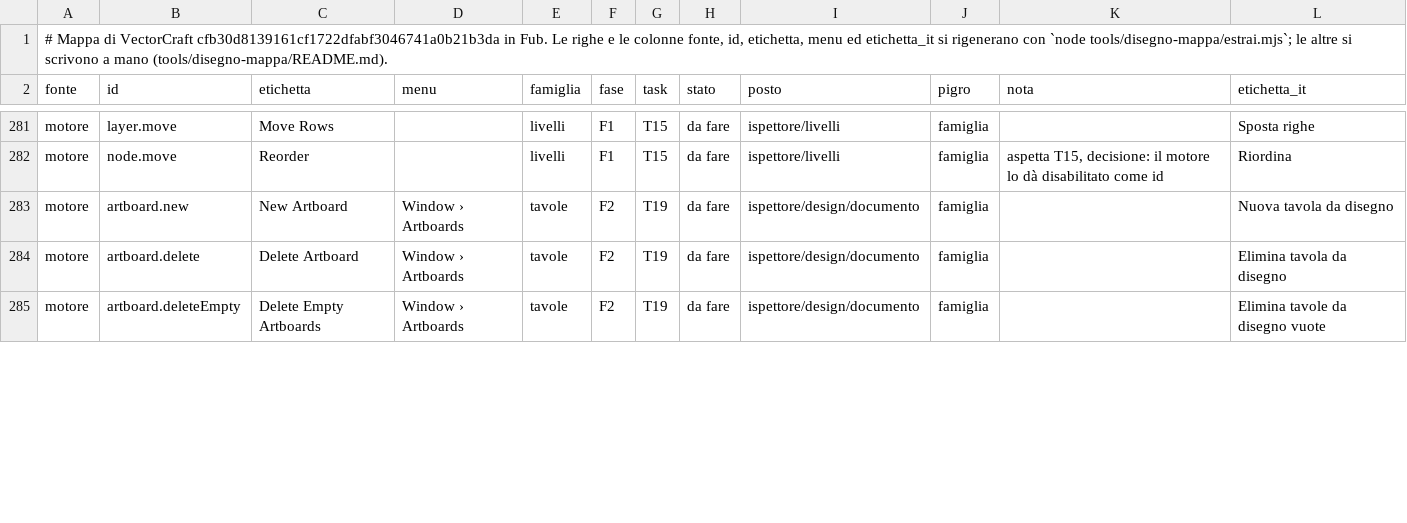
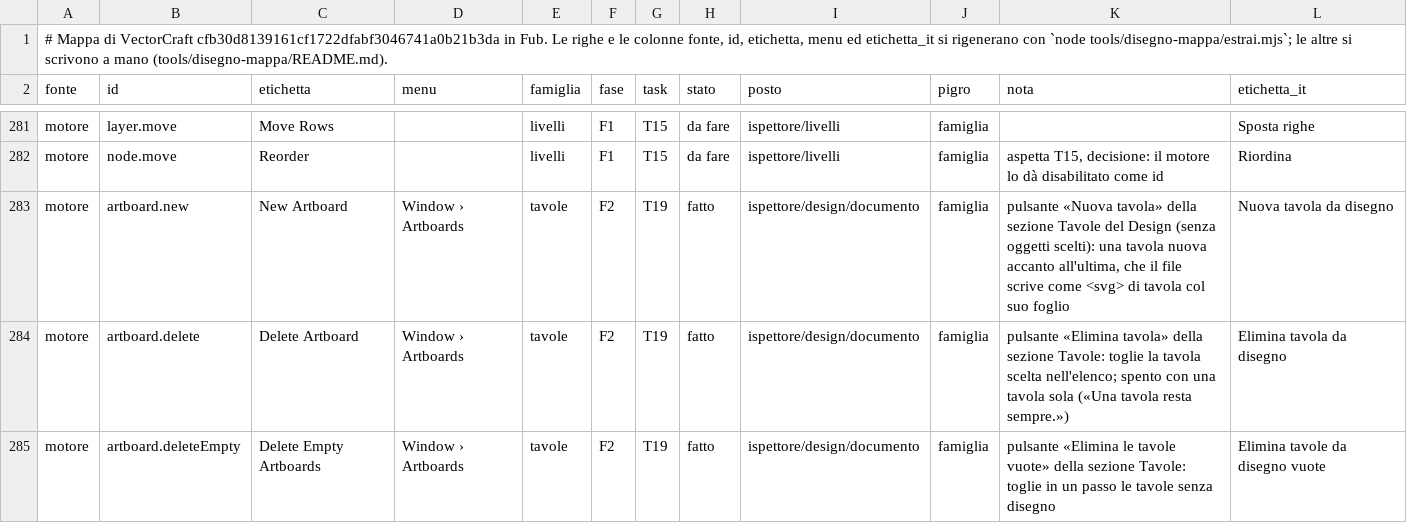
Before and after one commit to Fubeo/Fub, a TSV file: crates/fub-disegno/mappa.tsv, drawn as a sheet; only a part is shown, gaps mark what is left out; the diff covers the shown part only.

Commit message:
feat(disegno): le tavole di VectorCraft nel menu Oggetto e nella sezione Tavole del Design
Oggetto › Tavole da disegno: Converti in tavole, Ridisponi tutte le tavole (finestra), Adatta ai limiti del disegno e agli oggetti scelti (la tavola sotto il centro della scelta, o la prima). La sezione «Tavole» del Design senza selezione: elenco con l'attuale, nome, X, Y, larghezza e altezza, Nuova, Duplica, Elimina, Elimina le vuote, Sposta su e giù, Copia e Taglia. I nomi delle copie si leggono «copia» nel file e «copy» nel motore. Colore, blocco e segni restano rifiutati finché il file non li tiene.

```diff
--- a/crates/fub-disegno/mappa.tsv
+++ b/crates/fub-disegno/mappa.tsv
@@ -282,4 +282,4 @@ motore	layer.move	Move Rows		livelli	F1	T15	da fare	ispettore/livelli	famiglia
 motore	node.move	Reorder		livelli	F1	T15	da fare	ispettore/livelli	famiglia	aspetta T15, decisione: il motore lo dà disabilitato come id	Riordina
-motore	artboard.new	New Artboard	Window › Artboards	tavole	F2	T19	da fare	ispettore/design/documento	famiglia		Nuova tavola da disegno
-motore	artboard.delete	Delete Artboard	Window › Artboards	tavole	F2	T19	da fare	ispettore/design/documento	famiglia		Elimina tavola da disegno
-motore	artboard.deleteEmpty	Delete Empty Artboards	Window › Artboards	tavole	F2	T19	da fare	ispettore/design/documento	famiglia		Elimina tavole da disegno vuote
+motore	artboard.new	New Artboard	Window › Artboards	tavole	F2	T19	fatto	ispettore/design/documento	famiglia	pulsante «Nuova tavola» della sezione Tavole del Design (senza oggetti scelti): una tavola nuova accanto all'ultima, che il file scrive come <svg> di tavola col suo foglio	Nuova tavola da disegno
+motore	artboard.delete	Delete Artboard	Window › Artboards	tavole	F2	T19	fatto	ispettore/design/documento	famiglia	pulsante «Elimina tavola» della sezione Tavole: toglie la tavola scelta nell'elenco; spento con una tavola sola («Una tavola resta sempre.»)	Elimina tavola da disegno
+motore	artboard.deleteEmpty	Delete Empty Artboards	Window › Artboards	tavole	F2	T19	fatto	ispettore/design/documento	famiglia	pulsante «Elimina le tavole vuote» della sezione Tavole: toglie in un passo le tavole senza disegno	Elimina tavole da disegno vuote
```
Also changed, not shown: 26 edited cells elsewhere in this file, 42 other files.
